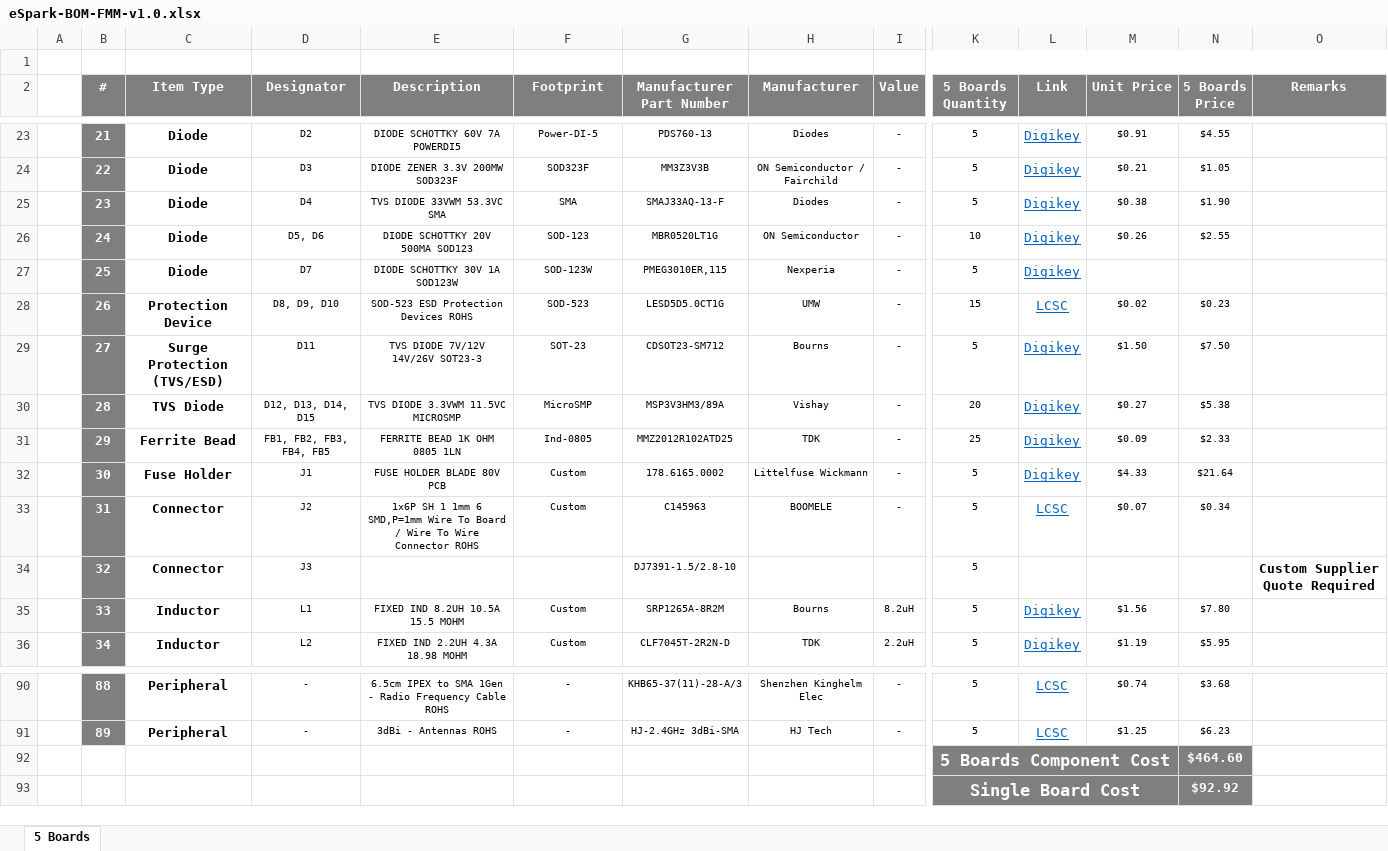
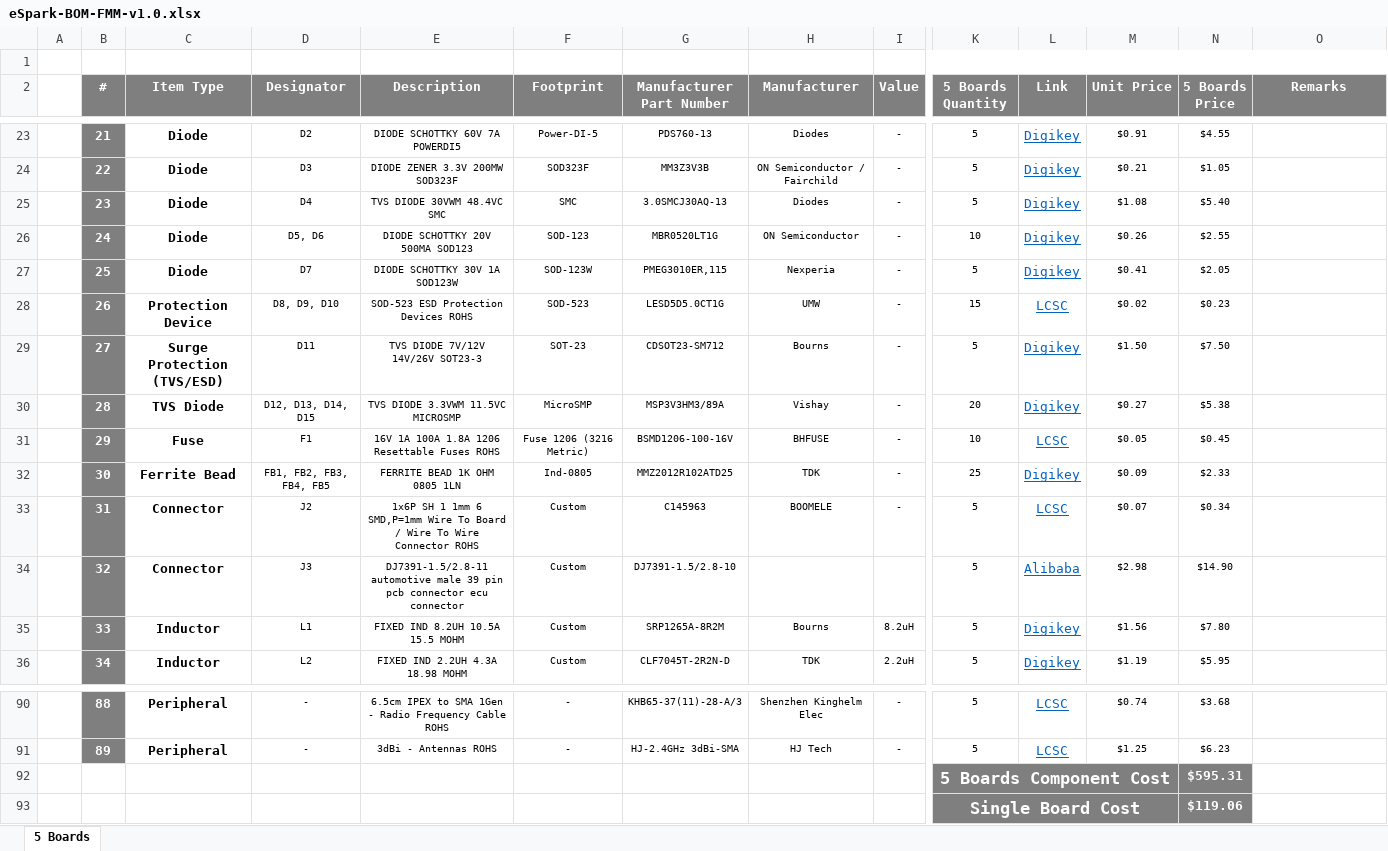
Before and after one commit to eSpark-Consulting-Group/johncox-fmmdesign, an Excel workbook: Design-Files/FMM-v1.0/BOM/eSpark-BOM-FMM-v1.0.xlsx, sheet 5 Boards, drawn as a sheet; only a part is shown, gaps mark what is left out; values as stored, in another font and other column widths than the file's, no borders; removed rows and columns are numbered as before the commit, all else as after; rows hold the shown columns only; the diff names each change by its address in the sheet, - before the commit and + after, or states it on an @@ line.

```diff
--- a/Design-Files/FMM-v1.0/BOM/eSpark-BOM-FMM-v1.0.xlsx (sheet 5 Boards)
+++ b/Design-Files/FMM-v1.0/BOM/eSpark-BOM-FMM-v1.0.xlsx (sheet 5 Boards)
-E25 (Description): TVS DIODE 33VWM 53.3VC SMA
+E25 (Description): TVS DIODE 30VWM 48.4VC SMC
-F25 (Footprint): SMA
+F25 (Footprint): SMC
-G25 (Manufacturer Part Number): SMAJ33AQ-13-F
+G25 (Manufacturer Part Number): 3.0SMCJ30AQ-13
-M25 (Unit Price): $0.38
+M25 (Unit Price): $1.08
-N25 (5 Boards Price): $1.90
+N25 (5 Boards Price): $5.40
-M27 (Unit Price): (empty)
+M27 (Unit Price): $0.41
-N27 (5 Boards Price): (empty)
+N27 (5 Boards Price): $2.05
+row 31:  | 29 | Fuse | F1 | 16V 1A 100A 1.8A 1206 Resettable Fuses ROHS | Fuse 1206 (3216 Metric) | BSMD1206-100-16V | BHFUSE | - | 10 | LCSC | $0.05 | $0.45
-B32 (#): 29
+B32 (#): 30
-row 32:  | 30 | Fuse Holder | J1 | FUSE HOLDER BLADE 80V PCB | Custom | 178.6165.0002 | Littelfuse Wickmann | - | 5 | Digikey | $4.33 | $21.64
-E34 (Description): (empty)
+E34 (Description): DJ7391-1.5/2.8-11 automotive male 39 pin pcb connector ecu connector
-F34 (Footprint): (empty)
+F34 (Footprint): Custom
-L34 (Link): (empty)
+L34 (Link): Alibaba
-M34 (Unit Price): (empty)
+M34 (Unit Price): $2.98
-N34 (5 Boards Price): (empty)
+N34 (5 Boards Price): $14.90
-O34 (Remarks): Custom Supplier Quote Required
+O34 (Remarks): (empty)
-N92 (5 Boards Price): $464.60
+N92 (5 Boards Price): $595.31
-N93 (5 Boards Price): $92.92
+N93 (5 Boards Price): $119.06
```
Also changed, not shown: formulas that keep their value, Design-Files/FMM-v1.0/BOM/Client_BOM.xlsx.
